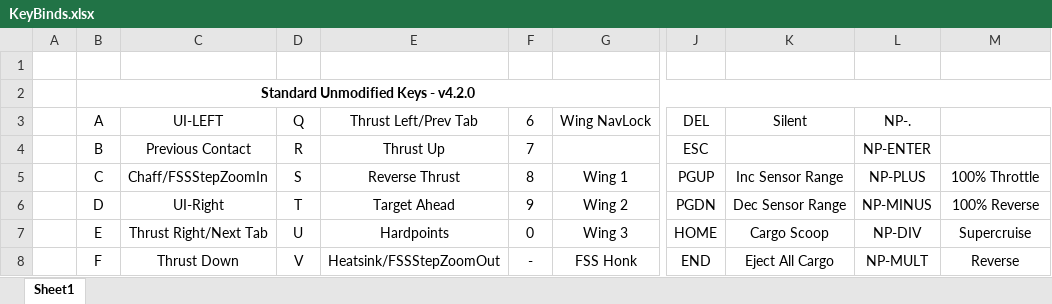
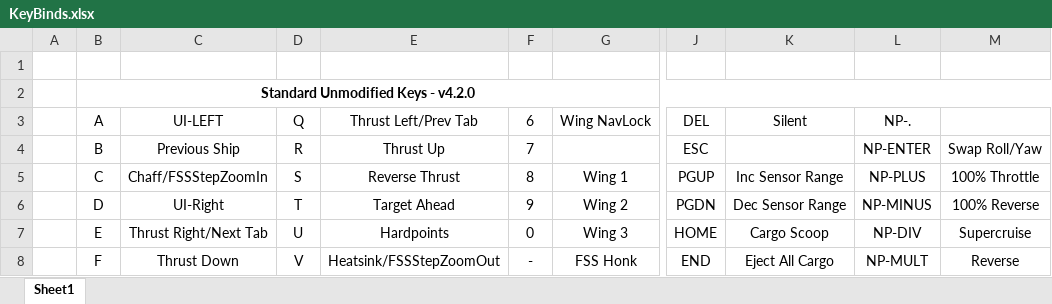
Before and after one commit to ClickerNZ/ED_TargetScript-420, an Excel workbook: Maps/KeyBinds.xlsx, sheet Sheet1, drawn as a sheet; only a part is shown, gaps mark what is left out; values as stored, in another font and other column widths than the file's, no borders; the diff names each change by its address in the sheet, - before the commit and + after, or states it on an @@ line.

```diff
--- a/Maps/KeyBinds.xlsx (sheet Sheet1)
+++ b/Maps/KeyBinds.xlsx (sheet Sheet1)
-C4: Previous Contact
+C4: Previous Ship
-M4: (empty)
+M4: Swap Roll/Yaw
```
Also changed, not shown: 1 other file.
